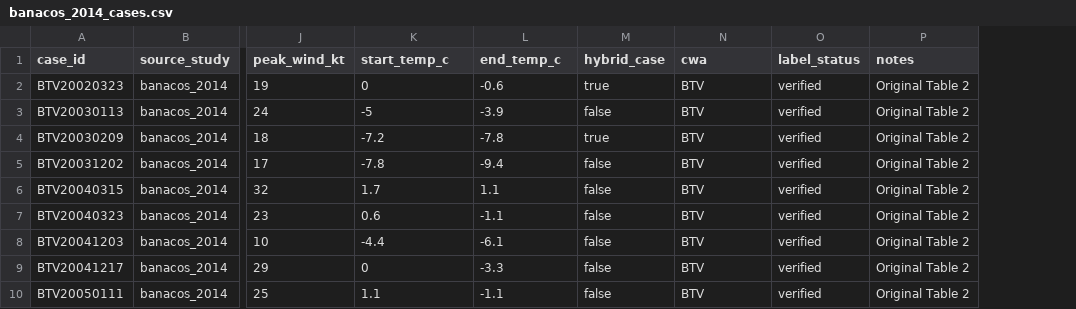
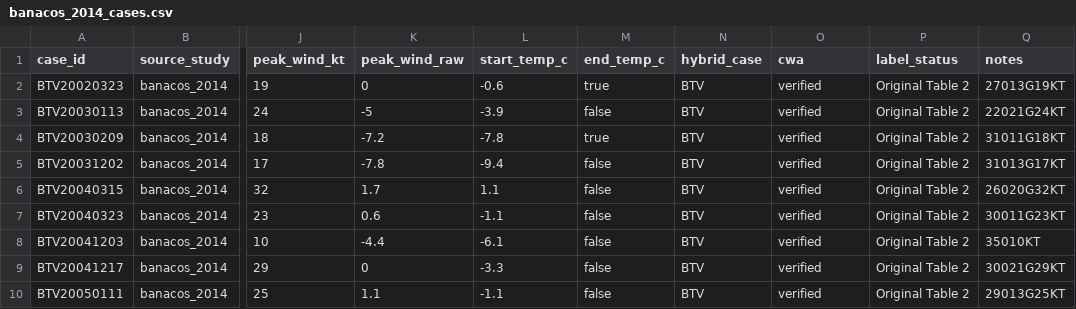
Before and after one commit to nwsmatthewclay/BTV-SnowSquall, a CSV file: data/manifests/banacos_2014_cases.csv, drawn as a sheet; only a part is shown, gaps mark what is left out; the diff names each change by its address in the sheet, - before the commit and + after, or states it on an @@ line.

Commit message:
Preserve raw published peak wind observations

```diff
--- a/data/manifests/banacos_2014_cases.csv
+++ b/data/manifests/banacos_2014_cases.csv
+column Q (notes), rows 2-10: 27013G19KT | 22021G24KT | 31011G18KT | 31013G17KT | 26020G32KT | 30011G23KT | 35010KT | 30021G29KT | 29013G25KT
-K1: start_temp_c
+K1: peak_wind_raw
-L1: end_temp_c
+L1: start_temp_c
-M1: hybrid_case
+M1: end_temp_c
-N1: cwa
+N1: hybrid_case
-O1: label_status
+O1: cwa
-P1: notes
+P1: label_status
```
